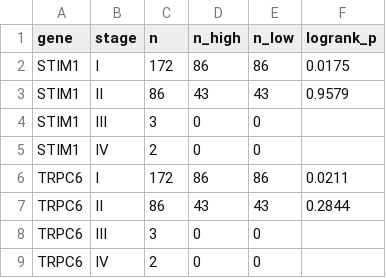
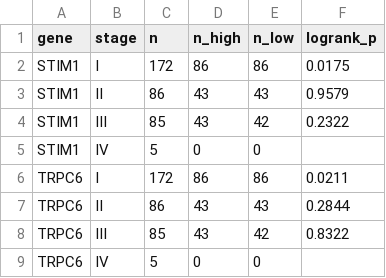
Before and after one commit to elmasnuryilmaz/hcc-soce-bioinformatics, a CSV file: 13_stage_stratified_km/stage_km_results.csv, drawn as a sheet.

Commit message:
Fold AJCC substages so stage III and IV patients stay in the models
The stage regex in 07_cox_regression and 13_stage_stratified_km was anchored
to the end of the label, so "Stage IIIA", "IIIB", "IIIC", "IVA" and "IVB"
parsed as missing. In the lihc_tcga clinical table that is 86 patients, nearly
all of stage III and IV. The Cox model then dropped them (263 samples instead
of 348), and the stage-stratified analysis showed stage III with n = 3.

Both scripts now use common/staging.py, which folds substages into their
stage group and reports any label it cannot parse instead of dropping it.

Results after rerunning both modules:
- Cox (n = 348, 116 events): stage HR 1.62 (1.32-1.98), p = 4.4e-06;
  STIM1 HR 0.92 (0.67-1.25), p = 0.60; TRPC6 HR 0.91 (0.79-1.06), p = 0.23.
  Before: stage HR 1.32 (0.88-1.99), p = 0.18.
- Stage III Kaplan-Meier is now estimable (n = 85): STIM1 p = 0.23,
  TRPC6 p = 0.83. Stage IV (n = 5) stays below the module's minimum of 15.

Stage is again the only independent factor, as data_sources_and_methods.md
describes for Figure 8.

```diff
--- a/13_stage_stratified_km/stage_km_results.csv
+++ b/13_stage_stratified_km/stage_km_results.csv
@@ -3,7 +3,7 @@ STIM1,I,172,86,86,0.0175
 STIM1,II,86,43,43,0.9579
-STIM1,III,3,0,0,
-STIM1,IV,2,0,0,
+STIM1,III,85,43,42,0.2322
+STIM1,IV,5,0,0,
 TRPC6,I,172,86,86,0.0211
 TRPC6,II,86,43,43,0.2844
-TRPC6,III,3,0,0,
-TRPC6,IV,2,0,0,
+TRPC6,III,85,43,42,0.8322
+TRPC6,IV,5,0,0,
```
Also changed, not shown: 07_cox_regression/cox_results.csv, 7 other files.
